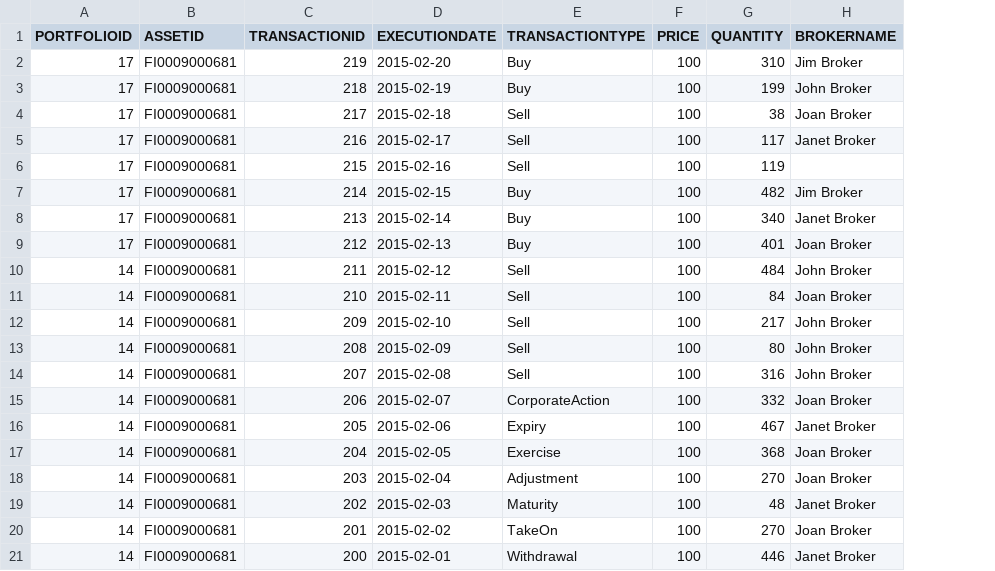
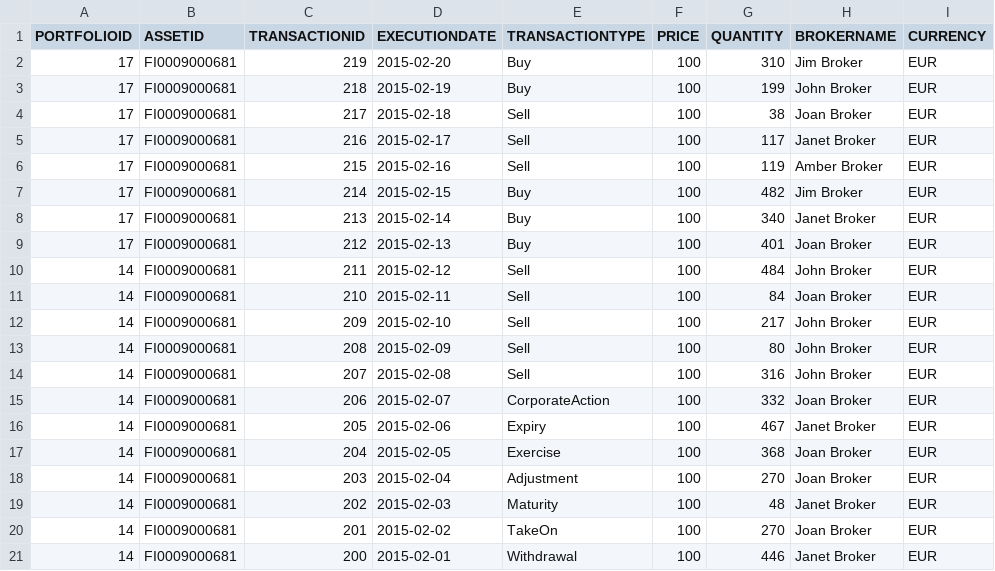
Before and after one commit to fundapps/TechDocs, a CSV file: Sample-ImportFiles/Transactions.csv, drawn as a sheet; the diff names each change by its address in the sheet, - before the commit and + after, or states it on an @@ line.

Commit message:
Update Transactions to include currency
Update Transactions to include currency.

```diff
--- a/Sample-ImportFiles/Transactions.csv
+++ b/Sample-ImportFiles/Transactions.csv
+column I (CURRENCY), rows 2-21: all EUR
-H6 (BROKERNAME): (empty)
+H6 (BROKERNAME): Amber Broker
```
